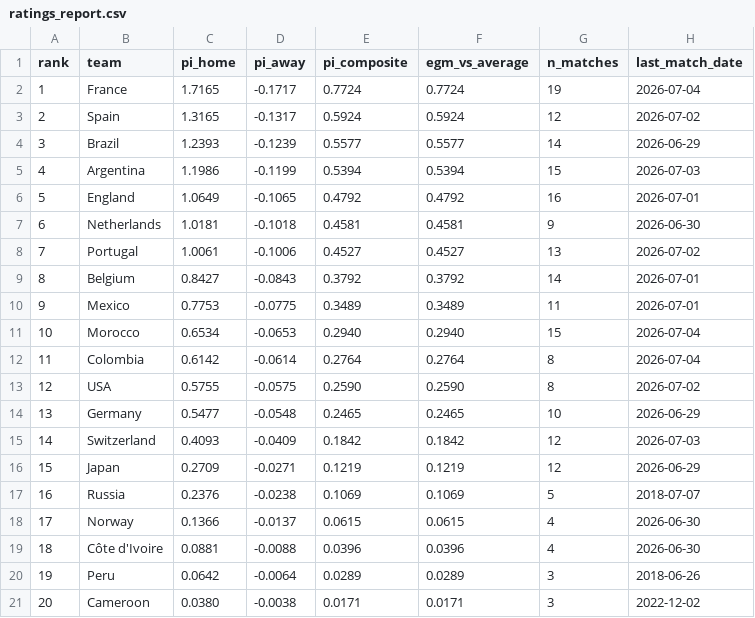
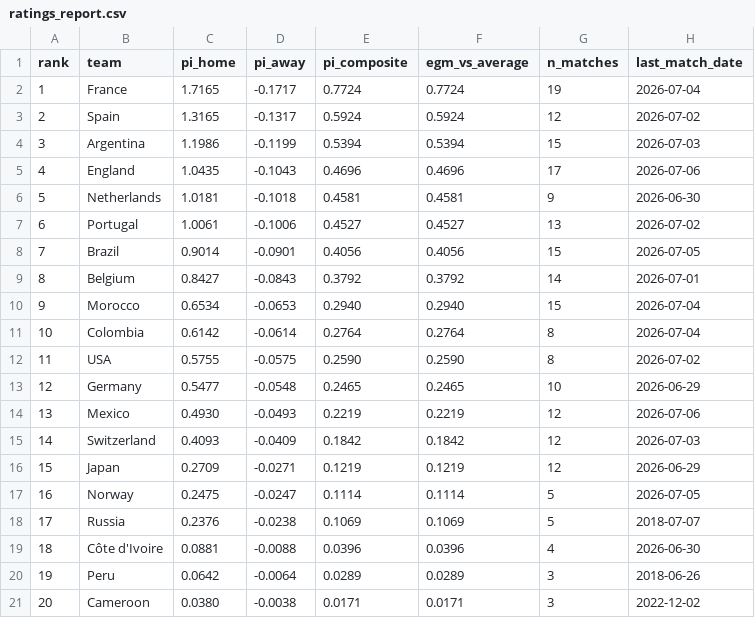
Before and after one commit to Risky-Scout/worldcup2026-model, a CSV file: pi-ratings/ratings_report.csv, drawn as a sheet; only a part is shown; removed rows and columns are numbered as before the commit, all else as after; the diff names each change by its address in the sheet, - before the commit and + after, or states it on an @@ line.

```diff
--- a/pi-ratings/ratings_report.csv
+++ b/pi-ratings/ratings_report.csv
-row 4: 3 | Brazil | 1.2393 | -0.1239 | 0.5577 | 0.5577 | 14 | 2026-06-29
@@ column A (rank) renumbered between rows 4 and 18 @@
-C5 (pi_home): 1.0649
+C5 (pi_home): 1.0435
-D5 (pi_away): -0.1065
+D5 (pi_away): -0.1043
-E5 (pi_composite): 0.4792
+E5 (pi_composite): 0.4696
-F5 (egm_vs_average): 0.4792
+F5 (egm_vs_average): 0.4696
-G5 (n_matches): 16
+G5 (n_matches): 17
-H5 (last_match_date): 2026-07-01
+H5 (last_match_date): 2026-07-06
+row 8: 7 | Brazil | 0.9014 | -0.0901 | 0.4056 | 0.4056 | 15 | 2026-07-05
-row 10: 9 | Mexico | 0.7753 | -0.0775 | 0.3489 | 0.3489 | 11 | 2026-07-01
+row 14: 13 | Mexico | 0.4930 | -0.0493 | 0.2219 | 0.2219 | 12 | 2026-07-06
+row 17: 16 | Norway | 0.2475 | -0.0247 | 0.1114 | 0.1114 | 5 | 2026-07-05
-row 18: 17 | Norway | 0.1366 | -0.0137 | 0.0615 | 0.0615 | 4 | 2026-06-30
```
Also changed, not shown: pi-ratings/calibration_log.csv, 36 other files.
